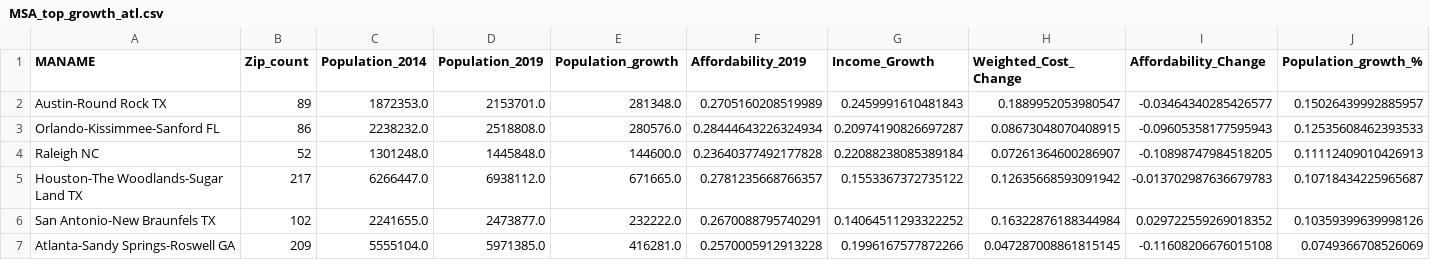
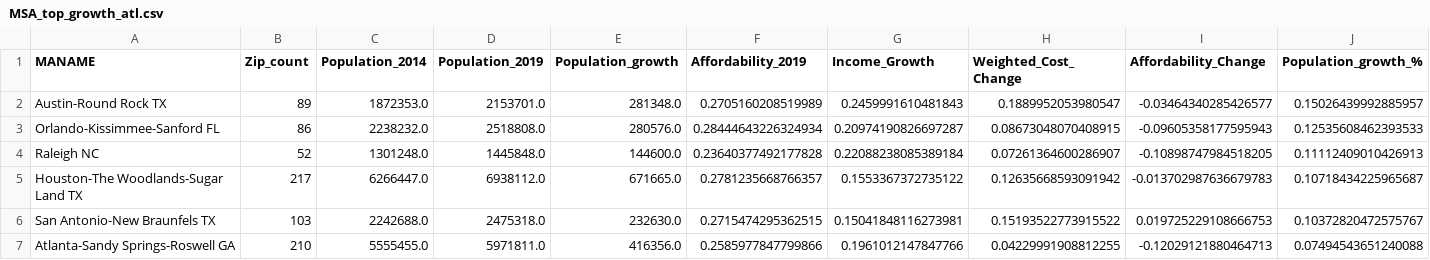
Before and after one commit to Akey20/project_1, a CSV file: MSA_top_growth_atl.csv, drawn as a sheet.

```diff
--- a/MSA_top_growth_atl.csv
+++ b/MSA_top_growth_atl.csv
@@ -5,3 +5,3 @@ Raleigh NC,52,1301248.0,1445848.0,144600.0,0.23640377492177828,0.220882380853891
 Houston-The Woodlands-Sugar Land TX,217,6266447.0,6938112.0,671665.0,0.2781235668766357,0.1553367372735122,0.12635668593091942,-0.013702987636679783,0.10718434225965687
-San Antonio-New Braunfels TX,102,2241655.0,2473877.0,232222.0,0.2670088795740291,0.14064511293322252,0.16322876188344984,0.029722559269018352,0.10359399639998126
-Atlanta-Sandy Springs-Roswell GA,209,5555104.0,5971385.0,416281.0,0.2570005912913228,0.1996167577872266,0.047287008861815145,-0.11608206676015108,0.0749366708526069
+San Antonio-New Braunfels TX,103,2242688.0,2475318.0,232630.0,0.2715474295362515,0.15041848116273981,0.15193522773915522,0.019725229108666753,0.10372820472575767
+Atlanta-Sandy Springs-Roswell GA,210,5555455.0,5971811.0,416356.0,0.2585977847799866,0.1961012147847766,0.04229991908812255,-0.12029121880464713,0.07494543651240088
```
Also changed, not shown: MSA_bottom_growth.csv, MSA_least_affordable.csv, 13 other files.
